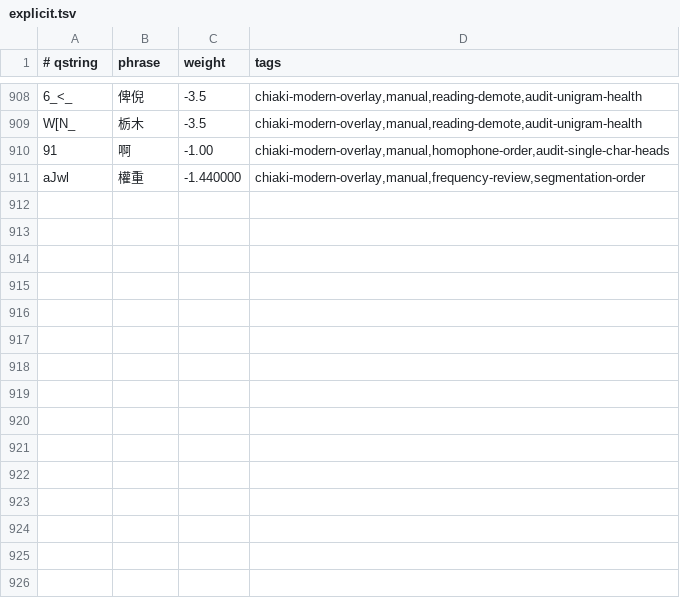
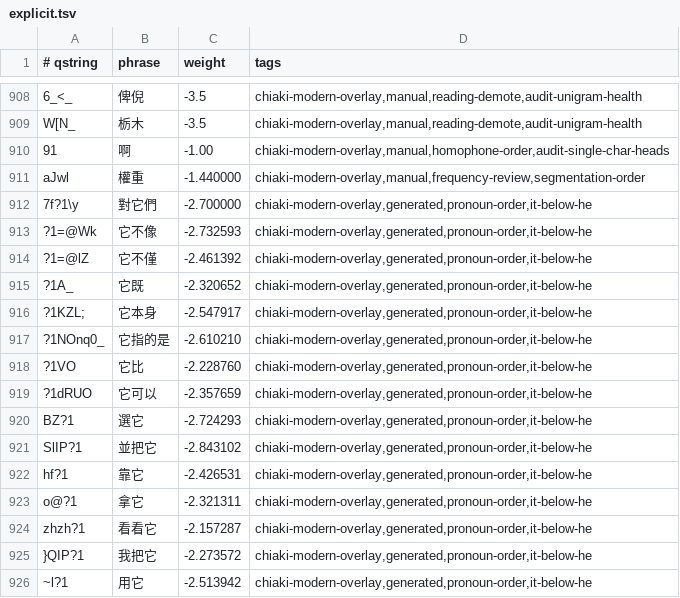
Before and after one commit to chiakich/ChiaKey-Lexicon, a TSV file: sources/chiaki-modern-overlay/explicit.tsv, drawn as a sheet; only a part is shown, gaps mark what is left out.

Commit message:
fix: rank 它 below 他 and drop the pronoun-flipping rows from the 不 batch

```diff
--- a/sources/chiaki-modern-overlay/explicit.tsv
+++ b/sources/chiaki-modern-overlay/explicit.tsv
@@ -911 +911,16 @@ W[N_	栃木	-3.5	chiaki-modern-overlay,manual,reading-demote,audit-unigram-healt
 aJwl	權重	-1.440000	chiaki-modern-overlay,manual,frequency-review,segmentation-order
+7f?1\y	對它們	-2.700000	chiaki-modern-overlay,generated,pronoun-order,it-below-he
+?1=@Wk	它不像	-2.732593	chiaki-modern-overlay,generated,pronoun-order,it-below-he
+?1=@lZ	它不僅	-2.461392	chiaki-modern-overlay,generated,pronoun-order,it-below-he
+?1A_	它既	-2.320652	chiaki-modern-overlay,generated,pronoun-order,it-below-he
+?1KZL;	它本身	-2.547917	chiaki-modern-overlay,generated,pronoun-order,it-below-he
+?1NOnq0_	它指的是	-2.610210	chiaki-modern-overlay,generated,pronoun-order,it-below-he
+?1VO	它比	-2.228760	chiaki-modern-overlay,generated,pronoun-order,it-below-he
+?1dRUO	它可以	-2.357659	chiaki-modern-overlay,generated,pronoun-order,it-below-he
+BZ?1	選它	-2.724293	chiaki-modern-overlay,generated,pronoun-order,it-below-he
+SlIP?1	並把它	-2.843102	chiaki-modern-overlay,generated,pronoun-order,it-below-he
+hf?1	靠它	-2.426531	chiaki-modern-overlay,generated,pronoun-order,it-below-he
+o@?1	拿它	-2.321311	chiaki-modern-overlay,generated,pronoun-order,it-below-he
+zhzh?1	看看它	-2.157287	chiaki-modern-overlay,generated,pronoun-order,it-below-he
+}QIP?1	我把它	-2.273572	chiaki-modern-overlay,generated,pronoun-order,it-below-he
+~l?1	用它	-2.513942	chiaki-modern-overlay,generated,pronoun-order,it-below-he
```
Also changed, not shown: sources/chiaki-modern-overlay/reading-supplements.tsv.
